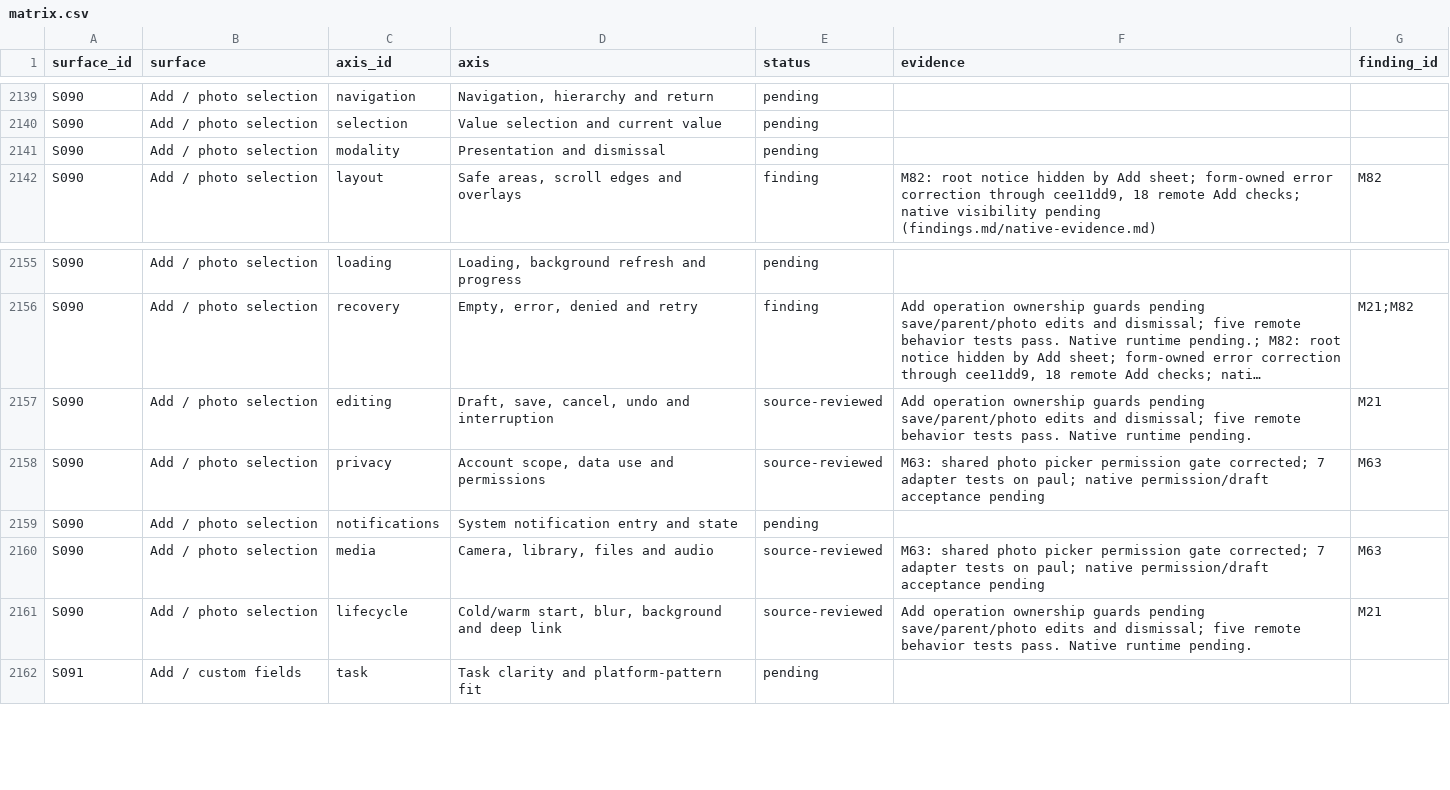
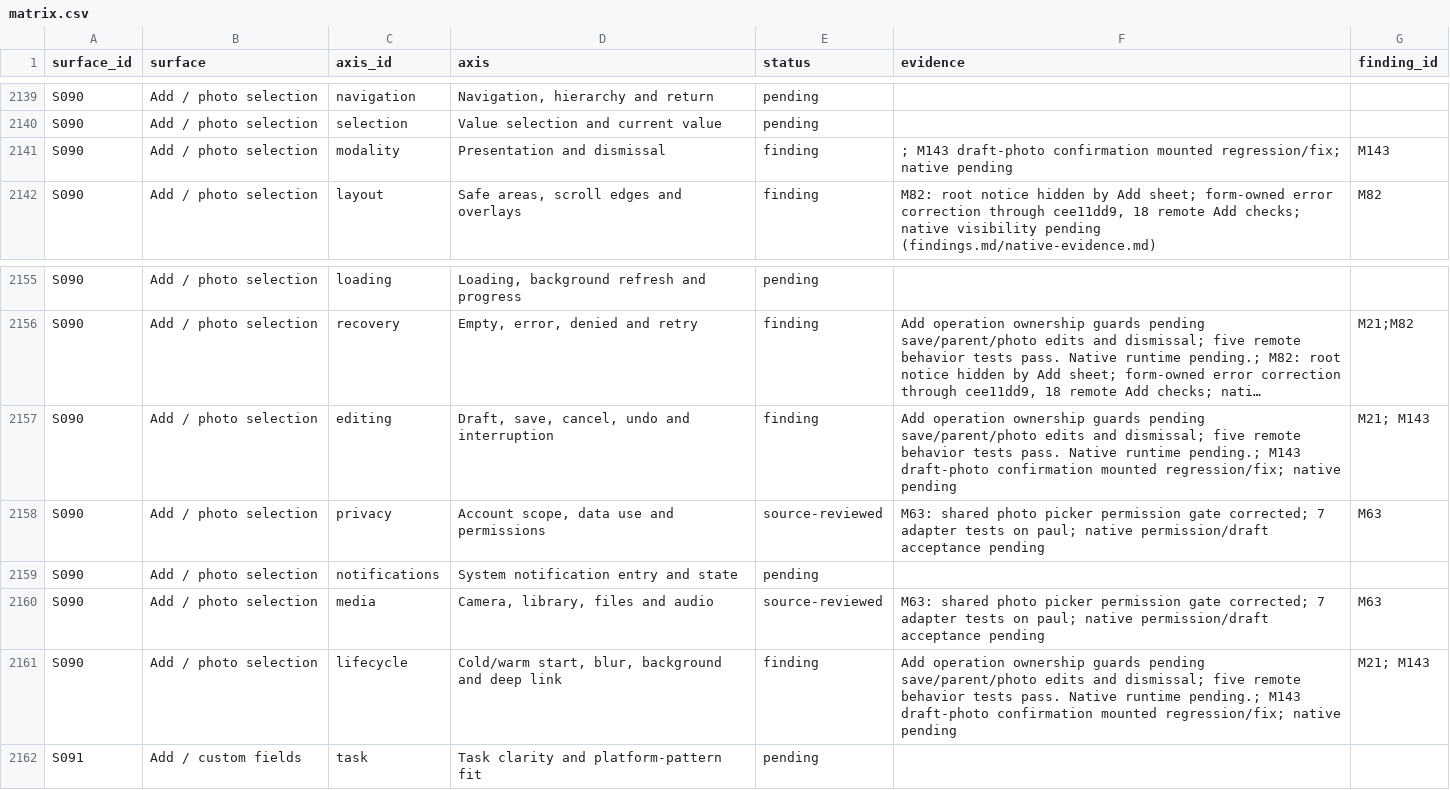
Before and after one commit to elsell/stuffstash, a CSV file: docs/reports/mobile-ui-remediation-2026-09-14/matrix.csv, drawn as a sheet; only a part is shown, gaps mark what is left out; long unchanged cells end in …; the diff names each change by its address in the sheet, - before the commit and + after, or states it on an @@ line.

Commit message:
fix(mobile): scope draft photo removal to its active selection

```diff
--- a/docs/reports/mobile-ui-remediation-2026-09-14/matrix.csv
+++ b/docs/reports/mobile-ui-remediation-2026-09-14/matrix.csv
-E2141 (status): pending
+E2141 (status): finding
-F2141 (evidence): (empty)
+F2141 (evidence): ; M143 draft-photo confirmation mounted regression/fix; native pending
-G2141 (finding_id): (empty)
+G2141 (finding_id): M143
-E2157 (status): source-reviewed
+E2157 (status): finding
-F2157 (evidence): …Native runtime pending.
+F2157 (evidence): …Native runtime pending.; M143 draft-photo confirmation mounted regression/fix; native pending
-G2157 (finding_id): M21
+G2157 (finding_id): M21; M143
-E2161 (status): source-reviewed
+E2161 (status): finding
-F2161 (evidence): …Native runtime pending.
+F2161 (evidence): …Native runtime pending.; M143 draft-photo confirmation mounted regression/fix; native pending
-G2161 (finding_id): M21
+G2161 (finding_id): M21; M143
```
Also changed, not shown: docs/reports/mobile-ui-remediation-2026-09-14/confirmation-call-sites.csv, 6 other files.
